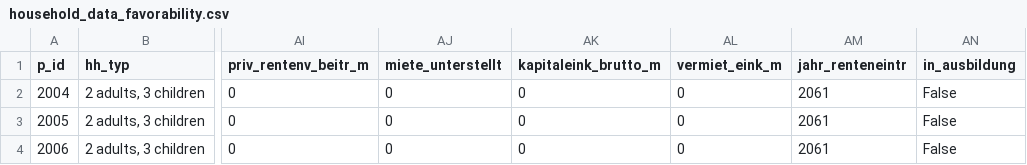
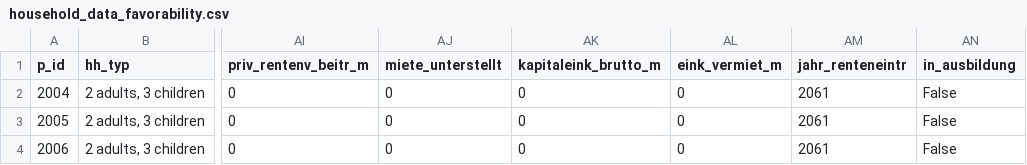
Before and after one commit to iza-institute-of-labor-economics/gettsim, a CSV file: docs/tutorials/household_data_favorability.csv, drawn as a sheet; only a part is shown, gaps mark what is left out; the diff names each change by its address in the sheet, - before the commit and + after, or states it on an @@ line.

```diff
--- a/docs/tutorials/household_data_favorability.csv
+++ b/docs/tutorials/household_data_favorability.csv
-AL1: vermiet_eink_m
+AL1: eink_vermiet_m
```
Also changed, not shown: 50 other files.
